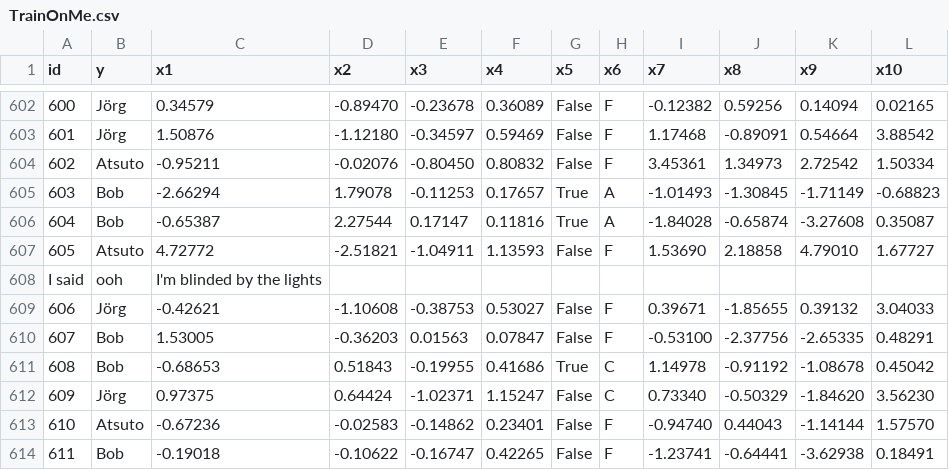
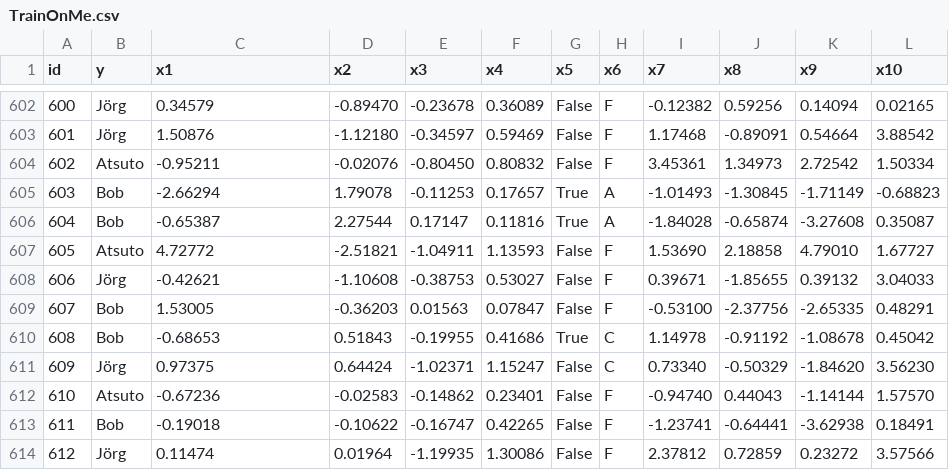
Before and after one commit to DiogorPinheiro/ML_ProgrammingChallenge, a CSV file: data/TrainOnMe.csv, drawn as a sheet; only a part is shown, gaps mark what is left out; the shorter side is filled out with more unchanged rows.

```diff
--- a/data/TrainOnMe.csv
+++ b/data/TrainOnMe.csv
@@ -607,3 +607,2 @@ id,y,x1,x2,x3,x4,x5,x6,x7,x8,x9,x10
 605,Atsuto,4.72772,-2.51821,-1.04911,1.13593,False,F,1.53690,2.18858,4.79010,1.67727
-I said, ooh, I'm blinded by the lights
 606,Jörg,-0.42621,-1.10608,-0.38753,0.53027,False,F,0.39671,-1.85655,0.39132,3.04033
```
Also changed, not shown: 3 other files.
